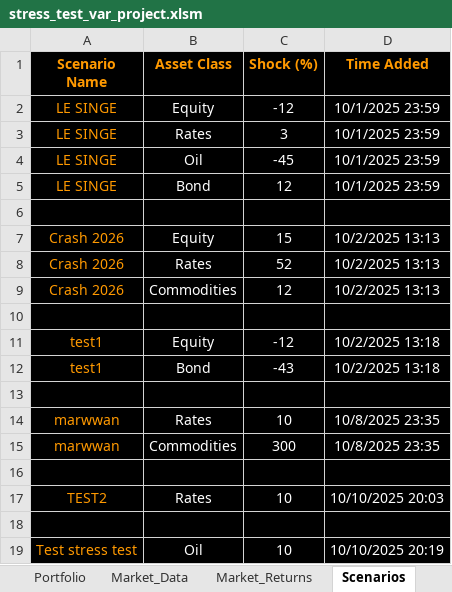
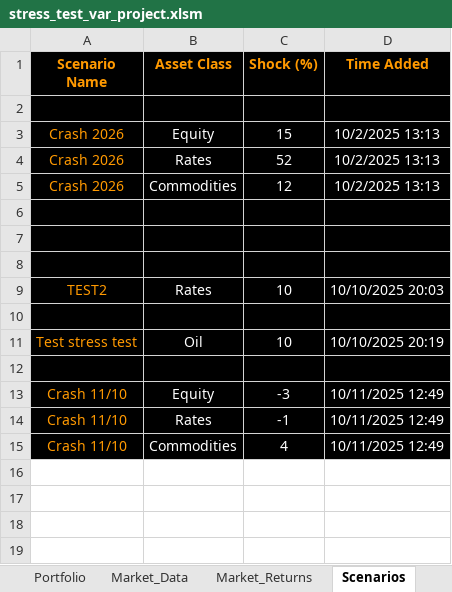
Before and after one commit to marwanferreira/portfolio-risk-simulator-vba, an Excel workbook: stress_test_var_project.xlsm, sheet Scenarios, drawn as a sheet; values as stored, in another font and other column widths than the file's, no borders; charts and pictures not drawn; removed rows and columns are numbered as before the commit, all else as after; the diff names each change by its address in the sheet, - before the commit and + after, or states it on an @@ line.

```diff
--- a/stress_test_var_project.xlsm (sheet Scenarios)
+++ b/stress_test_var_project.xlsm (sheet Scenarios)
-row 2: LE SINGE | Equity | -12 | 10/1/2025 23:59
-row 3: LE SINGE | Rates | 3 | 10/1/2025 23:59
-row 4: LE SINGE | Oil | -45 | 10/1/2025 23:59
-row 5: LE SINGE | Bond | 12 | 10/1/2025 23:59
-row 11: test1 | Equity | -12 | 10/2/2025 13:18
-row 12: test1 | Bond | -43 | 10/2/2025 13:18
-row 14: marwwan | Rates | 10 | 10/8/2025 23:35
-row 15: marwwan | Commodities | 300 | 10/8/2025 23:35
+row 12: (empty)
+row 13: Crash 11/10 | Equity | -3 | 10/11/2025 12:49
+row 14: Crash 11/10 | Rates | -1 | 10/11/2025 12:49
+row 15: Crash 11/10 | Commodities | 4 | 10/11/2025 12:49
```
Also changed, not shown: sheet Market_Returns, sheet Market_Data, sheet VaR_ES_Output, sheet Portfolio, charts or pictures.
